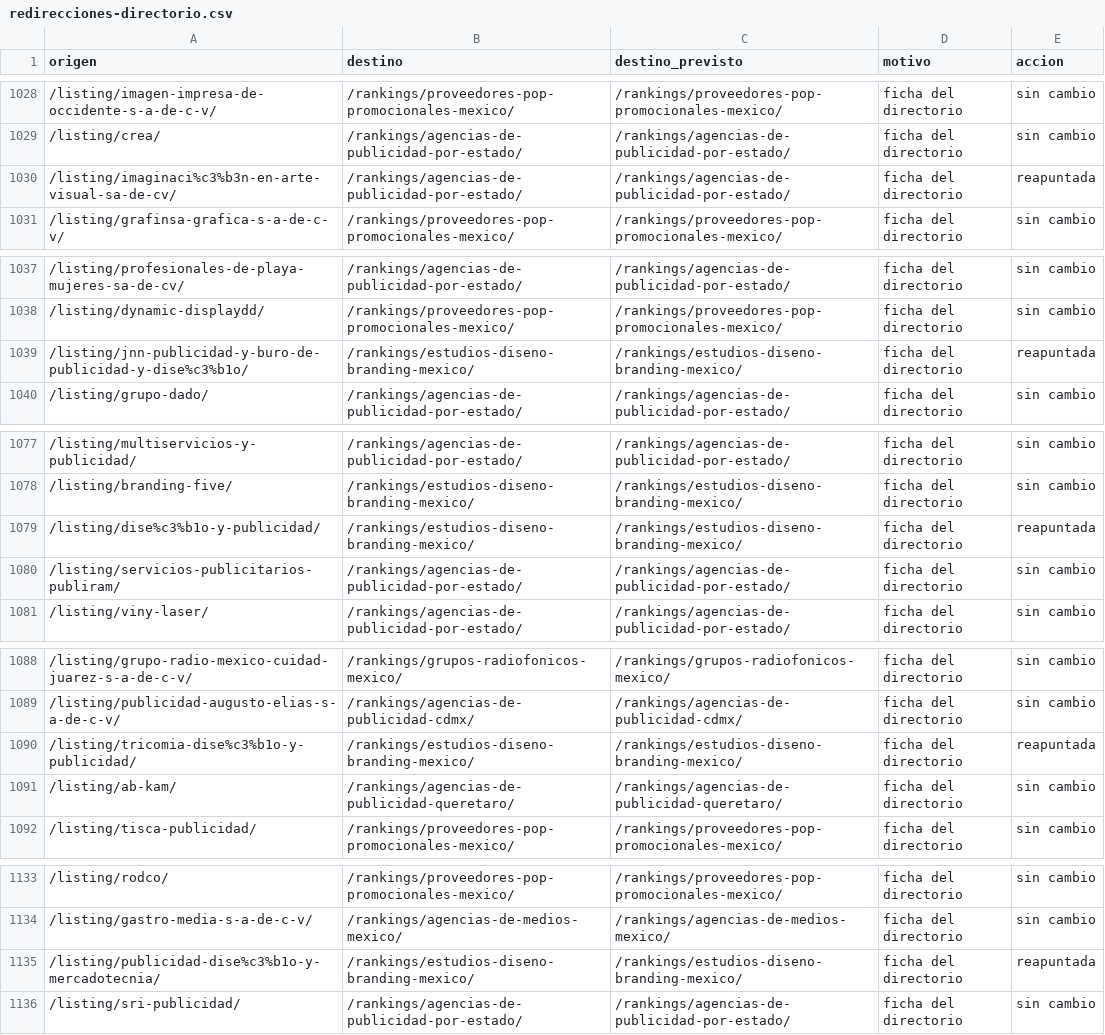
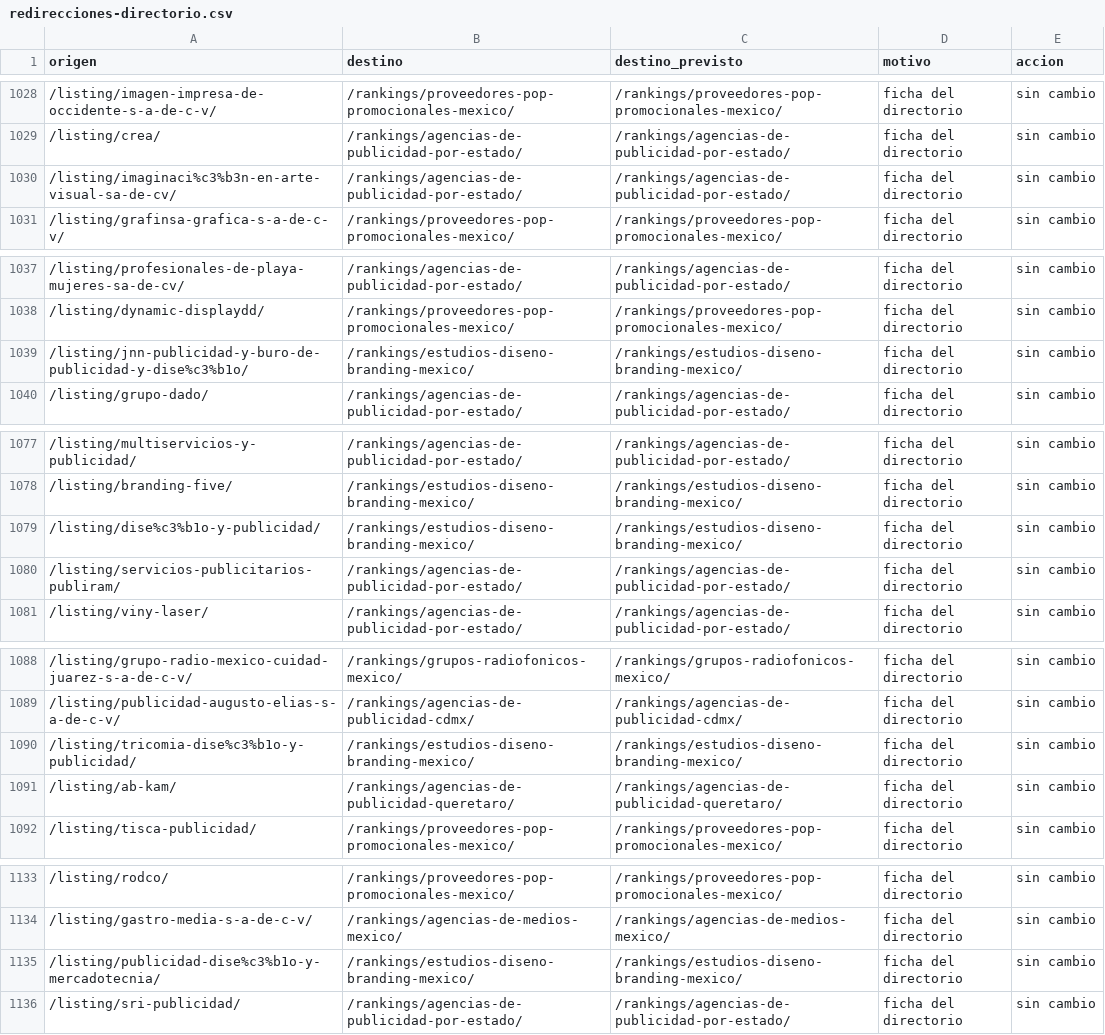
Before and after one commit to fernandomtzamx/publi20-contenido, a CSV file: registro/redirecciones-directorio.csv, drawn as a sheet; only a part is shown, gaps mark what is left out; the diff covers the shown part only.

```diff
--- a/registro/redirecciones-directorio.csv
+++ b/registro/redirecciones-directorio.csv
@@ -1029,3 +1029,3 @@ origen,destino,destino_previsto,motivo,accion
 /listing/crea/,/rankings/agencias-de-publicidad-por-estado/,/rankings/agencias-de-publicidad-por-estado/,ficha del directorio,sin cambio
-/listing/imaginaci%c3%b3n-en-arte-visual-sa-de-cv/,/rankings/agencias-de-publicidad-por-estado/,/rankings/agencias-de-publicidad-por-estado/,ficha del directorio,reapuntada
+/listing/imaginaci%c3%b3n-en-arte-visual-sa-de-cv/,/rankings/agencias-de-publicidad-por-estado/,/rankings/agencias-de-publicidad-por-estado/,ficha del directorio,sin cambio
 /listing/grafinsa-grafica-s-a-de-c-v/,/rankings/proveedores-pop-promocionales-mexico/,/rankings/proveedores-pop-promocionales-mexico/,ficha del directorio,sin cambio
@@ -1038,3 +1038,3 @@ origen,destino,destino_previsto,motivo,accion
 /listing/dynamic-displaydd/,/rankings/proveedores-pop-promocionales-mexico/,/rankings/proveedores-pop-promocionales-mexico/,ficha del directorio,sin cambio
-/listing/jnn-publicidad-y-buro-de-publicidad-y-dise%c3%b1o/,/rankings/estudios-diseno-branding-mexico/,/rankings/estudios-diseno-branding-mexico/,ficha del directorio,reapuntada
+/listing/jnn-publicidad-y-buro-de-publicidad-y-dise%c3%b1o/,/rankings/estudios-diseno-branding-mexico/,/rankings/estudios-diseno-branding-mexico/,ficha del directorio,sin cambio
 /listing/grupo-dado/,/rankings/agencias-de-publicidad-por-estado/,/rankings/agencias-de-publicidad-por-estado/,ficha del directorio,sin cambio
@@ -1078,3 +1078,3 @@ origen,destino,destino_previsto,motivo,accion
 /listing/branding-five/,/rankings/estudios-diseno-branding-mexico/,/rankings/estudios-diseno-branding-mexico/,ficha del directorio,sin cambio
-/listing/dise%c3%b1o-y-publicidad/,/rankings/estudios-diseno-branding-mexico/,/rankings/estudios-diseno-branding-mexico/,ficha del directorio,reapuntada
+/listing/dise%c3%b1o-y-publicidad/,/rankings/estudios-diseno-branding-mexico/,/rankings/estudios-diseno-branding-mexico/,ficha del directorio,sin cambio
 /listing/servicios-publicitarios-publiram/,/rankings/agencias-de-publicidad-por-estado/,/rankings/agencias-de-publicidad-por-estado/,ficha del directorio,sin cambio
@@ -1089,3 +1089,3 @@ origen,destino,destino_previsto,motivo,accion
 /listing/publicidad-augusto-elias-s-a-de-c-v/,/rankings/agencias-de-publicidad-cdmx/,/rankings/agencias-de-publicidad-cdmx/,ficha del directorio,sin cambio
-/listing/tricomia-dise%c3%b1o-y-publicidad/,/rankings/estudios-diseno-branding-mexico/,/rankings/estudios-diseno-branding-mexico/,ficha del directorio,reapuntada
+/listing/tricomia-dise%c3%b1o-y-publicidad/,/rankings/estudios-diseno-branding-mexico/,/rankings/estudios-diseno-branding-mexico/,ficha del directorio,sin cambio
 /listing/ab-kam/,/rankings/agencias-de-publicidad-queretaro/,/rankings/agencias-de-publicidad-queretaro/,ficha del directorio,sin cambio
@@ -1134,3 +1134,3 @@ origen,destino,destino_previsto,motivo,accion
 /listing/gastro-media-s-a-de-c-v/,/rankings/agencias-de-medios-mexico/,/rankings/agencias-de-medios-mexico/,ficha del directorio,sin cambio
-/listing/publicidad-dise%c3%b1o-y-mercadotecnia/,/rankings/estudios-diseno-branding-mexico/,/rankings/estudios-diseno-branding-mexico/,ficha del directorio,reapuntada
+/listing/publicidad-dise%c3%b1o-y-mercadotecnia/,/rankings/estudios-diseno-branding-mexico/,/rankings/estudios-diseno-branding-mexico/,ficha del directorio,sin cambio
 /listing/sri-publicidad/,/rankings/agencias-de-publicidad-por-estado/,/rankings/agencias-de-publicidad-por-estado/,ficha del directorio,sin cambio
```
Also changed, not shown: 17 edited cells elsewhere in this file, 2 other files.
